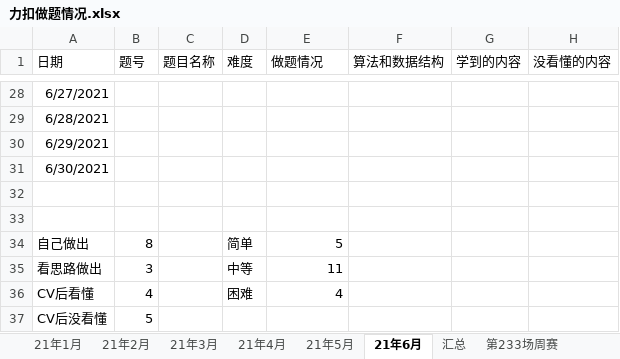
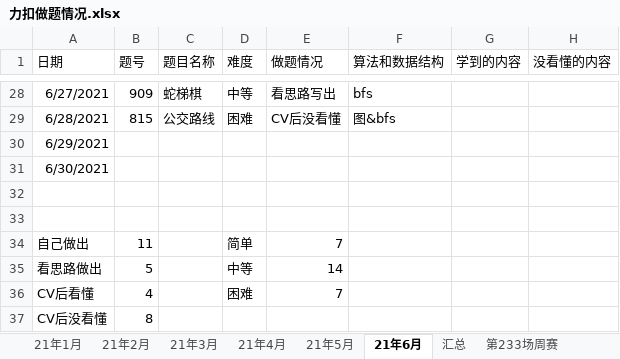
Before and after one commit to S-N-O-R-L-A-X/leetcode, an Excel workbook: 力扣做题情况.xlsx, sheet 21年6月, drawn as a sheet; only a part is shown, gaps mark what is left out; values as stored, in another font and other column widths than the file's, no borders; charts and pictures not drawn; the diff covers the shown part only; the diff names each change by its address in the sheet, - before the commit and + after, or states it on an @@ line.

```diff
--- a/力扣做题情况.xlsx (sheet 21年6月)
+++ b/力扣做题情况.xlsx (sheet 21年6月)
-B28 (题号): (empty)
+B28 (题号): 909
-C28 (题目名称): (empty)
+C28 (题目名称): 蛇梯棋
-D28 (难度): (empty)
+D28 (难度): 中等
-E28 (做题情况): (empty)
+E28 (做题情况): 看思路写出
-F28 (算法和数据结构): (empty)
+F28 (算法和数据结构): bfs
-B29 (题号): (empty)
+B29 (题号): 815
-C29 (题目名称): (empty)
+C29 (题目名称): 公交路线
-D29 (难度): (empty)
+D29 (难度): 困难
-E29 (做题情况): (empty)
+E29 (做题情况): CV后没看懂
-F29 (算法和数据结构): (empty)
+F29 (算法和数据结构): 图&bfs
-B34 (题号): 8
+B34 (题号): 11
-E34 (做题情况): 5
+E34 (做题情况): 7
-B35 (题号): 3
+B35 (题号): 5
-E35 (做题情况): 11
+E35 (做题情况): 14
-E36 (做题情况): 4
+E36 (做题情况): 7
-B37 (题号): 5
+B37 (题号): 8
```
Also changed, not shown: 35 edited cells elsewhere in this sheet, charts or pictures.
